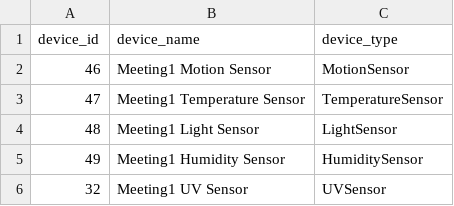
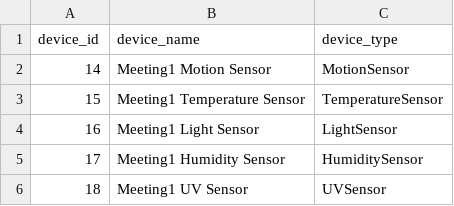
Before and after one commit to mirza7865/IotIntegration, a CSV file: devices.csv, drawn as a sheet.

Commit message:
Update devices.csv

```diff
--- a/devices.csv
+++ b/devices.csv
@@ -1,6 +1,6 @@
 "device_id","device_name","device_type"
-"46","Meeting1 Motion Sensor","MotionSensor"
-"47","Meeting1 Temperature Sensor","TemperatureSensor"
-"48","Meeting1 Light Sensor","LightSensor"
-"49","Meeting1 Humidity Sensor","HumiditySensor"
-"32","Meeting1 UV Sensor","UVSensor"
+"14","Meeting1 Motion Sensor","MotionSensor"
+"15","Meeting1 Temperature Sensor","TemperatureSensor"
+"16","Meeting1 Light Sensor","LightSensor"
+"17","Meeting1 Humidity Sensor","HumiditySensor"
+"18","Meeting1 UV Sensor","UVSensor"
```
